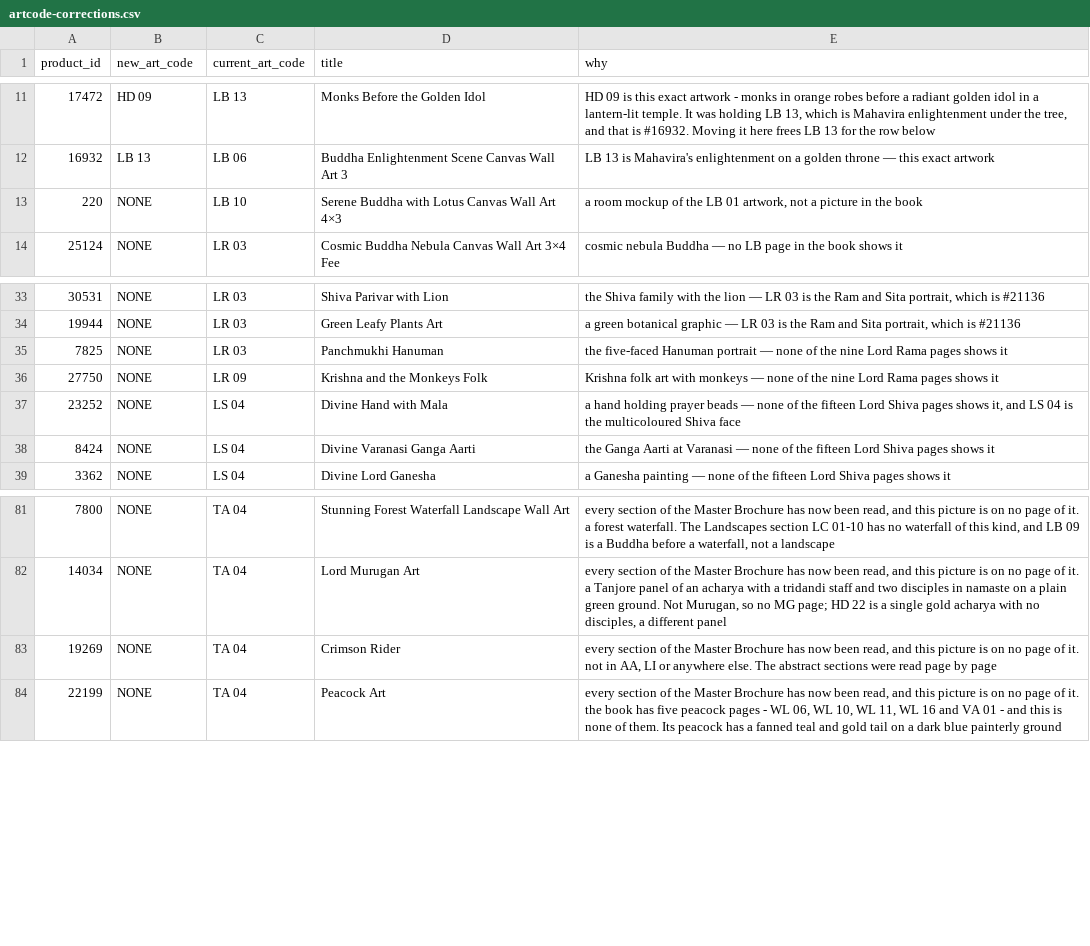
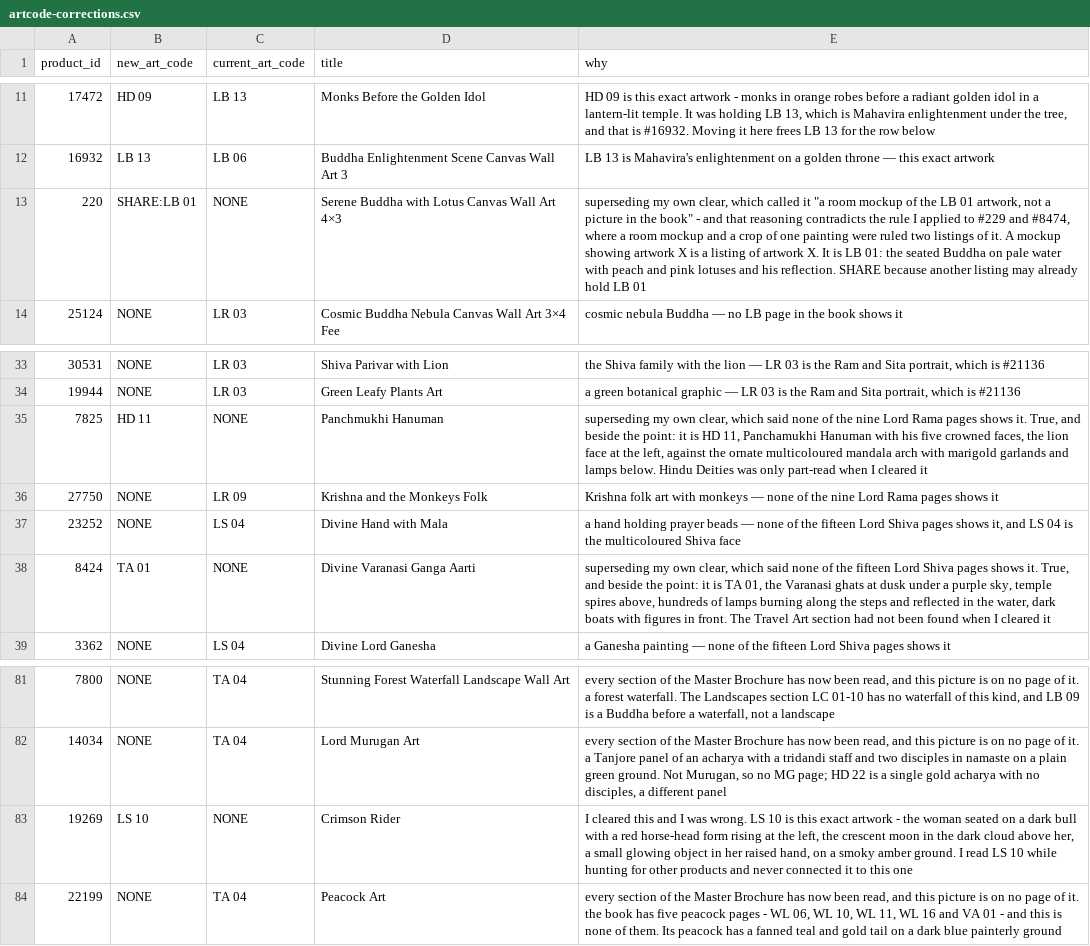
Before and after one commit to theartframer136-glitch/postero-child, a CSV file: tools/artcode-corrections.csv, drawn as a sheet; only a part is shown, gaps mark what is left out.

```diff
--- a/tools/artcode-corrections.csv
+++ b/tools/artcode-corrections.csv
@@ -12,3 +12,3 @@
 "16932","LB 13","LB 06","Buddha Enlightenment Scene Canvas Wall Art 3","LB 13 is Mahavira's enlightenment on a golden throne — this exact artwork"
-"220","NONE","LB 10","Serene Buddha with Lotus Canvas Wall Art 4×3","a room mockup of the LB 01 artwork, not a picture in the book"
+"220","SHARE:LB 01","NONE","Serene Buddha with Lotus Canvas Wall Art 4×3","superseding my own clear, which called it ""a room mockup of the LB 01 artwork, not a picture in the book"" - and that reasoning contradicts the rule I applied to #229 and #8474, where a room mockup and a crop of one painting were ruled two listings of it. A mockup showing artwork X is a listing of artwork X. It is LB 01: the seated Buddha on pale water with peach and pink lotuses and his reflection. SHARE because another listing may already hold LB 01"
 "25124","NONE","LR 03","Cosmic Buddha Nebula Canvas Wall Art 3×4 Fee","cosmic nebula Buddha — no LB page in the book shows it"
@@ -34,6 +34,6 @@
 "19944","NONE","LR 03","Green Leafy Plants Art","a green botanical graphic — LR 03 is the Ram and Sita portrait, which is #21136"
-"7825","NONE","LR 03","Panchmukhi Hanuman","the five-faced Hanuman portrait — none of the nine Lord Rama pages shows it"
+"7825","HD 11","NONE","Panchmukhi Hanuman","superseding my own clear, which said none of the nine Lord Rama pages shows it. True, and beside the point: it is HD 11, Panchamukhi Hanuman with his five crowned faces, the lion face at the left, against the ornate multicoloured mandala arch with marigold garlands and lamps below. Hindu Deities was only part-read when I cleared it"
 "27750","NONE","LR 09","Krishna and the Monkeys Folk","Krishna folk art with monkeys — none of the nine Lord Rama pages shows it"
 "23252","NONE","LS 04","Divine Hand with Mala","a hand holding prayer beads — none of the fifteen Lord Shiva pages shows it, and LS 04 is the multicoloured Shiva face"
-"8424","NONE","LS 04","Divine Varanasi Ganga Aarti","the Ganga Aarti at Varanasi — none of the fifteen Lord Shiva pages shows it"
+"8424","TA 01","NONE","Divine Varanasi Ganga Aarti","superseding my own clear, which said none of the fifteen Lord Shiva pages shows it. True, and beside the point: it is TA 01, the Varanasi ghats at dusk under a purple sky, temple spires above, hundreds of lamps burning along the steps and reflected in the water, dark boats with figures in front. The Travel Art section had not been found when I cleared it"
 "3362","NONE","LS 04","Divine Lord Ganesha","a Ganesha painting — none of the fifteen Lord Shiva pages shows it"
@@ -82,3 +82,3 @@
 "14034","NONE","TA 04","Lord Murugan Art","every section of the Master Brochure has now been read, and this picture is on no page of it. a Tanjore panel of an acharya with a tridandi staff and two disciples in namaste on a plain green ground. Not Murugan, so no MG page; HD 22 is a single gold acharya with no disciples, a different panel"
-"19269","NONE","TA 04","Crimson Rider","every section of the Master Brochure has now been read, and this picture is on no page of it. not in AA, LI or anywhere else. The abstract sections were read page by page"
+"19269","LS 10","NONE","Crimson Rider","I cleared this and I was wrong. LS 10 is this exact artwork - the woman seated on a dark bull with a red horse-head form rising at the left, the crescent moon in the dark cloud above her, a small glowing object in her raised hand, on a smoky amber ground. I read LS 10 while hunting for other products and never connected it to this one"
 "22199","NONE","TA 04","Peacock Art","every section of the Master Brochure has now been read, and this picture is on no page of it. the book has five peacock pages - WL 06, WL 10, WL 11, WL 16 and VA 01 - and this is none of them. Its peacock has a fanned teal and gold tail on a dark blue painterly ground"
```
Also changed, not shown: 1 other file.
